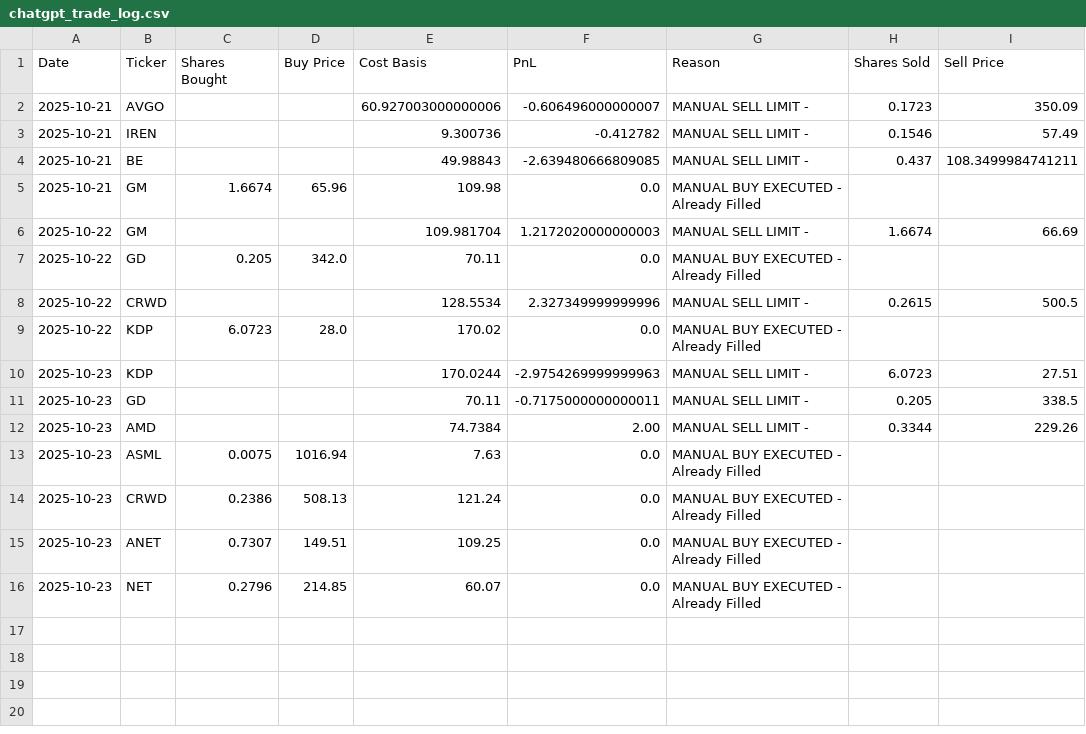
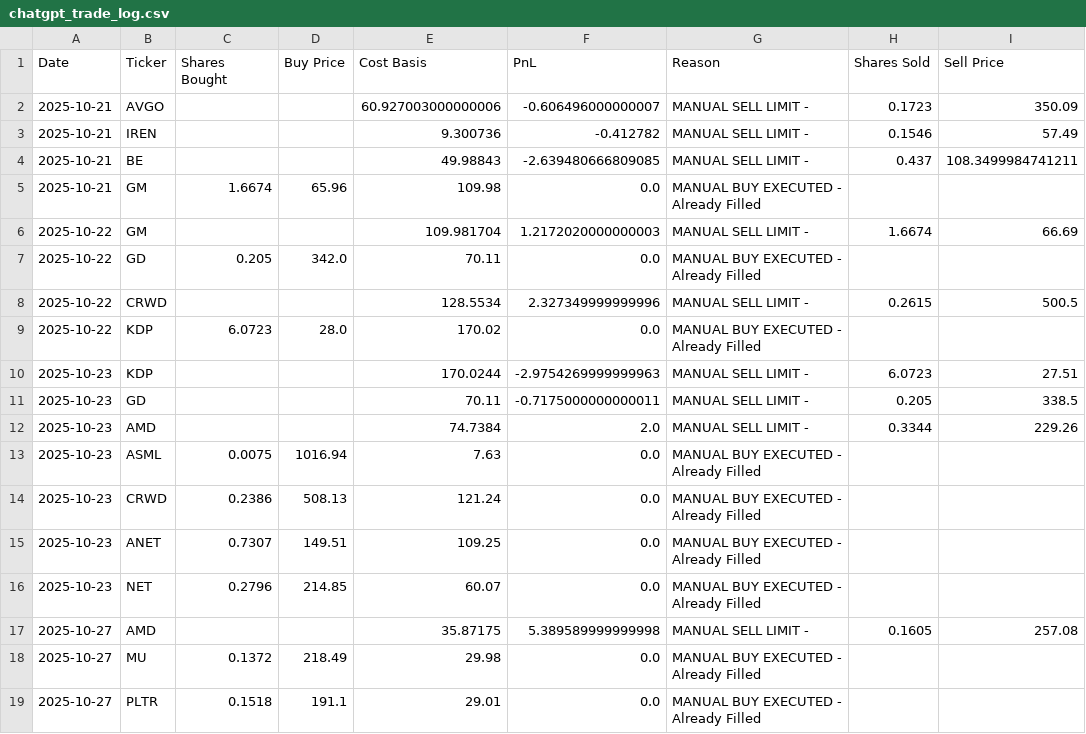
Before and after one commit to ofergr/ChatGPT-Micro-Cap-Experiment, a CSV file: chatgpt_trade_log.csv, drawn as a sheet.

```diff
--- a/chatgpt_trade_log.csv
+++ b/chatgpt_trade_log.csv
@@ -11,3 +11,3 @@ Date,Ticker,Shares Bought,Buy Price,Cost Basis,PnL,Reason,Shares Sold,Sell Price
 2025-10-23,GD,,,70.11,-0.7175000000000011,MANUAL SELL LIMIT - ,0.205,338.5
-2025-10-23,AMD,,,74.7384,2.00,MANUAL SELL LIMIT - ,0.3344,229.26
+2025-10-23,AMD,,,74.7384,2.0,MANUAL SELL LIMIT - ,0.3344,229.26
 2025-10-23,ASML,0.0075,1016.94,7.63,0.0,MANUAL BUY EXECUTED - Already Filled,,
@@ -16 +16,4 @@ Date,Ticker,Shares Bought,Buy Price,Cost Basis,PnL,Reason,Shares Sold,Sell Price
 2025-10-23,NET,0.2796,214.85,60.07,0.0,MANUAL BUY EXECUTED - Already Filled,,
+2025-10-27,AMD,,,35.87175,5.389589999999998,MANUAL SELL LIMIT - ,0.1605,257.08
+2025-10-27,MU,0.1372,218.49,29.98,0.0,MANUAL BUY EXECUTED - Already Filled,,
+2025-10-27,PLTR,0.1518,191.1,29.01,0.0,MANUAL BUY EXECUTED - Already Filled,,
```
Also changed, not shown: Start Your Own/chatgpt_portfolio_update.csv, 1 other file.
